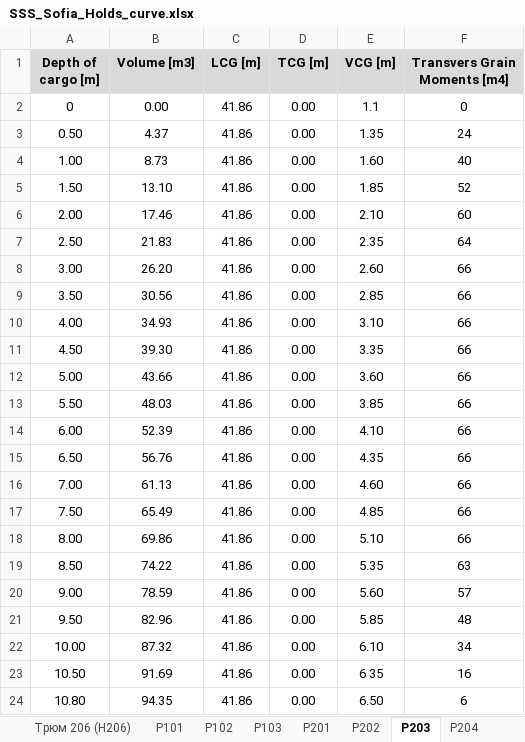
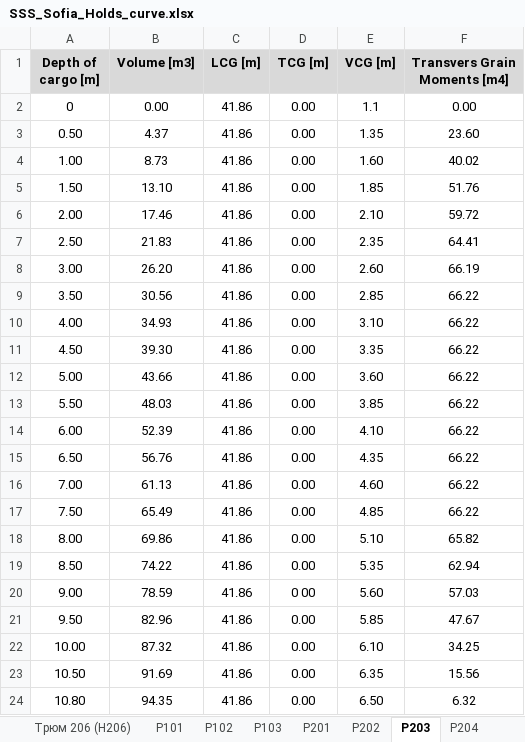
Before and after one commit to a-givertzman/sss, an Excel workbook: assets/fleet/9245263_sofia/datasets/Loads/SSS_Sofia_Holds_curve.xlsx, sheet P203, drawn as a sheet; values as stored, in another font and other column widths than the file's, no borders; the diff names each change by its address in the sheet, - before the commit and + after, or states it on an @@ line.

```diff
--- a/assets/fleet/9245263_sofia/datasets/Loads/SSS_Sofia_Holds_curve.xlsx (sheet P203)
+++ b/assets/fleet/9245263_sofia/datasets/Loads/SSS_Sofia_Holds_curve.xlsx (sheet P203)
-F2 (Transvers Grain Moments [m4]): 0
+F2 (Transvers Grain Moments [m4]): 0.00
-F3 (Transvers Grain Moments [m4]): 24
+F3 (Transvers Grain Moments [m4]): 23.60
-F4 (Transvers Grain Moments [m4]): 40
+F4 (Transvers Grain Moments [m4]): 40.02
-F5 (Transvers Grain Moments [m4]): 52
+F5 (Transvers Grain Moments [m4]): 51.76
-F6 (Transvers Grain Moments [m4]): 60
+F6 (Transvers Grain Moments [m4]): 59.72
-F7 (Transvers Grain Moments [m4]): 64
+F7 (Transvers Grain Moments [m4]): 64.41
-F8 (Transvers Grain Moments [m4]): 66
+F8 (Transvers Grain Moments [m4]): 66.19
-F9:F17 (Transvers Grain Moments [m4]): 66
+F9:F17 (Transvers Grain Moments [m4]): 66.22
-F18 (Transvers Grain Moments [m4]): 66
+F18 (Transvers Grain Moments [m4]): 65.82
-F19 (Transvers Grain Moments [m4]): 63
+F19 (Transvers Grain Moments [m4]): 62.94
-F20 (Transvers Grain Moments [m4]): 57
+F20 (Transvers Grain Moments [m4]): 57.03
-F21 (Transvers Grain Moments [m4]): 48
+F21 (Transvers Grain Moments [m4]): 47.67
-F22 (Transvers Grain Moments [m4]): 34
+F22 (Transvers Grain Moments [m4]): 34.25
-E23 (VCG [m]): 6 35
+E23 (VCG [m]): 6.35
-F23 (Transvers Grain Moments [m4]): 16
+F23 (Transvers Grain Moments [m4]): 15.56
-F24 (Transvers Grain Moments [m4]): 6
+F24 (Transvers Grain Moments [m4]): 6.32
```
Also changed, not shown: sheet P103, sheet P204, sheet P102, sheet P101, sheet P202, sheet P201, 1 more sheet, 1 other file.
